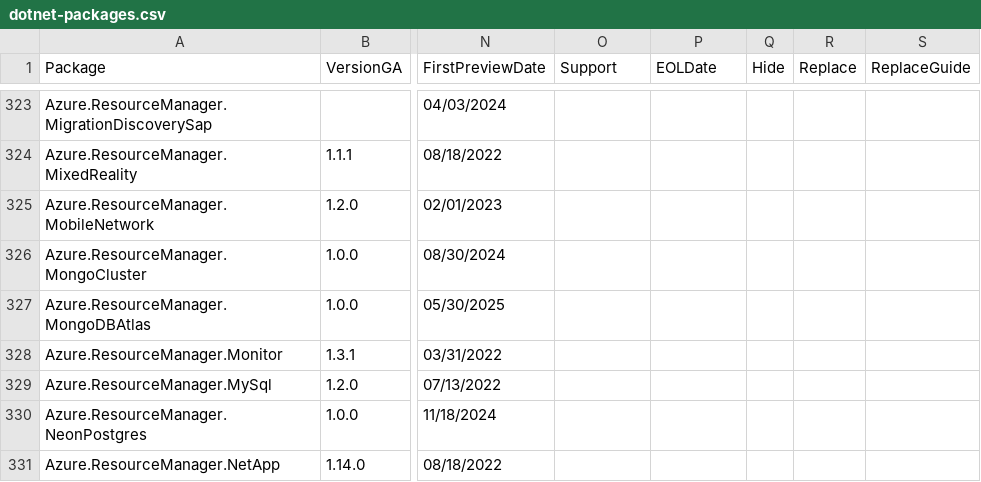
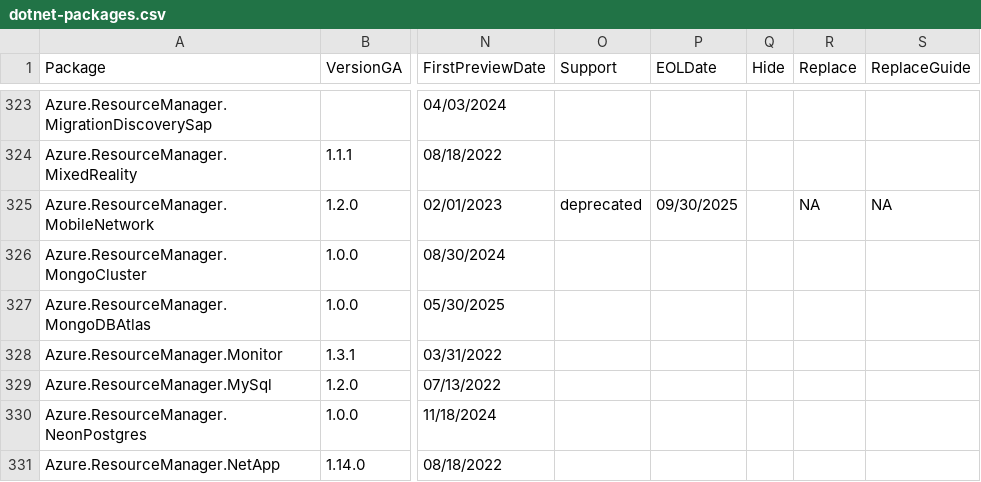
Before and after one commit to Azure/azure-sdk, a CSV file: _data/releases/latest/dotnet-packages.csv, drawn as a sheet; only a part is shown, gaps mark what is left out; the diff names each change by its address in the sheet, - before the commit and + after, or states it on an @@ line.

Commit message:
Update CSV files for package deprecation (#9448)
* Update CSV files for package deprecation

* Updating Replace Column

* Updated RepalceGuid Column and EOL date as per https://learn.microsoft.com/en-us/previous-versions/azure/private-5g-core/private-5g-core-overview

* Updating Java Package details

```diff
--- a/_data/releases/latest/dotnet-packages.csv
+++ b/_data/releases/latest/dotnet-packages.csv
-O325 (Support): (empty)
+O325 (Support): deprecated
-P325 (EOLDate): (empty)
+P325 (EOLDate): 09/30/2025
-R325 (Replace): (empty)
+R325 (Replace): NA
-S325 (ReplaceGuide): (empty)
+S325 (ReplaceGuide): NA
```
Also changed, not shown: _data/releases/latest/go-packages.csv, _data/releases/latest/java-packages.csv, 3 other files.
